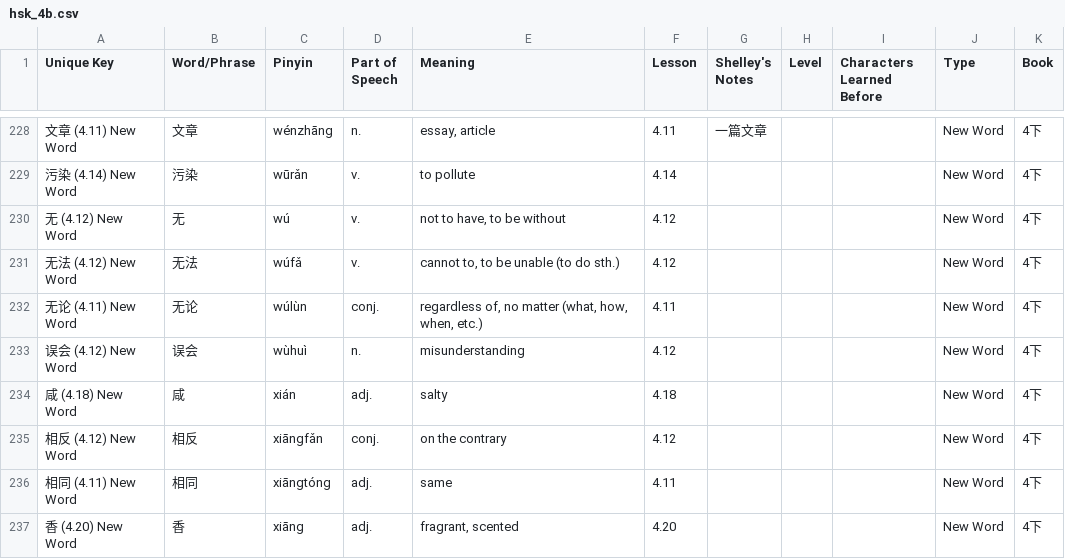
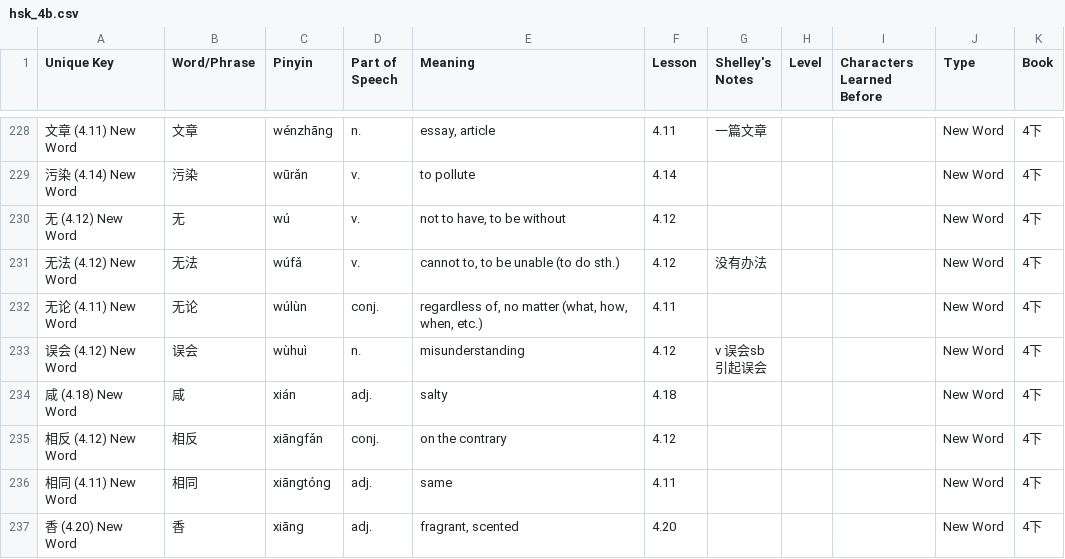
Before and after one commit to joelypoley/hsk_standard_course_vocab, a CSV file: hsk_vocab/hsk_4b.csv, drawn as a sheet; only a part is shown, gaps mark what is left out; the diff covers the shown part only.

Commit message:
Notes for 4.12 + some corrections.

```diff
--- a/hsk_vocab/hsk_4b.csv
+++ b/hsk_vocab/hsk_4b.csv
@@ -237,5 +240,6 @@ Unique Key,Word/Phrase,Pinyin,Part of Speech,Meaning,Lesson,Shelley's Notes,Leve
 无 (4.12) New Word,无,wú,v.,"not to have, to be without",4.12,,,,New Word,4下
-无法 (4.12) New Word,无法,wúfǎ,v.,"cannot to, to be unable (to do sth.)",4.12,,,,New Word,4下
+无法 (4.12) New Word,无法,wúfǎ,v.,"cannot to, to be unable (to do sth.)",4.12,没有办法 ,,,New Word,4下
 无论 (4.11) New Word,无论,wúlùn,conj.,"regardless of, no matter (what, how, when, etc.)",4.11,,,,New Word,4下
-误会 (4.12) New Word,误会,wùhuì,n.,misunderstanding,4.12,,,,New Word,4下
+误会 (4.12) New Word,误会,wùhuì,n.,misunderstanding,4.12,"v 误会sb
+引起误会",,,New Word,4下
 咸 (4.18) New Word,咸,xián,adj.,salty,4.18,,,,New Word,4下
```
Also changed, not shown: 26 edited cells elsewhere in this file, hsk_vocab/hsk_4a.csv.
